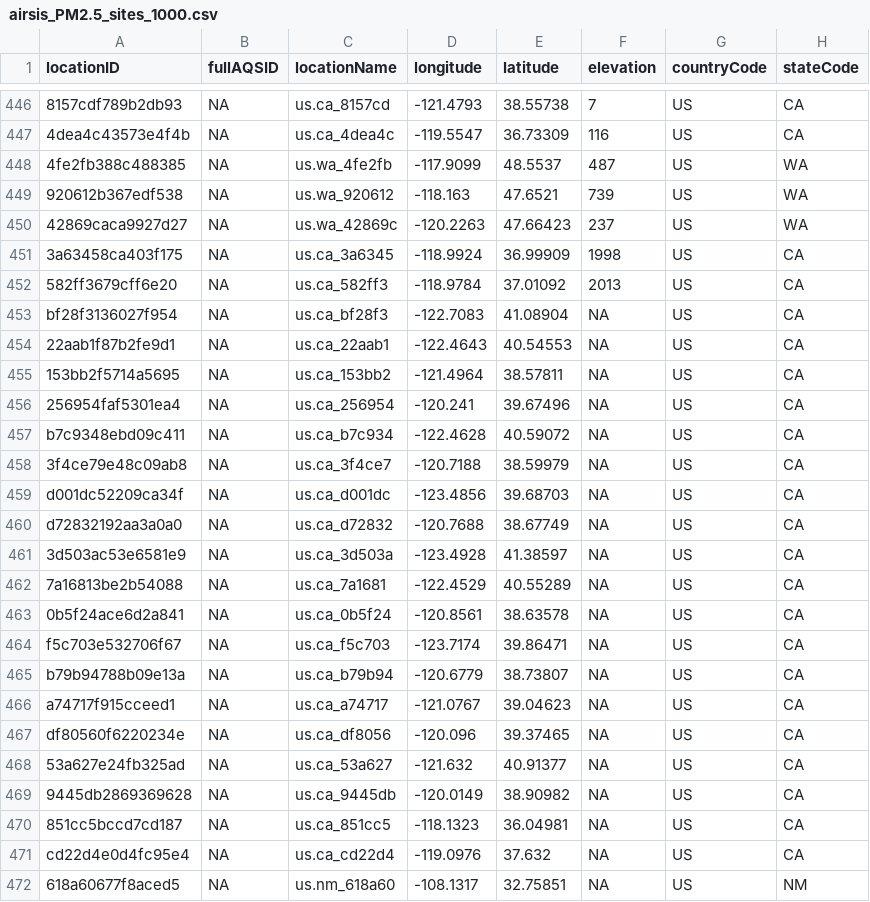
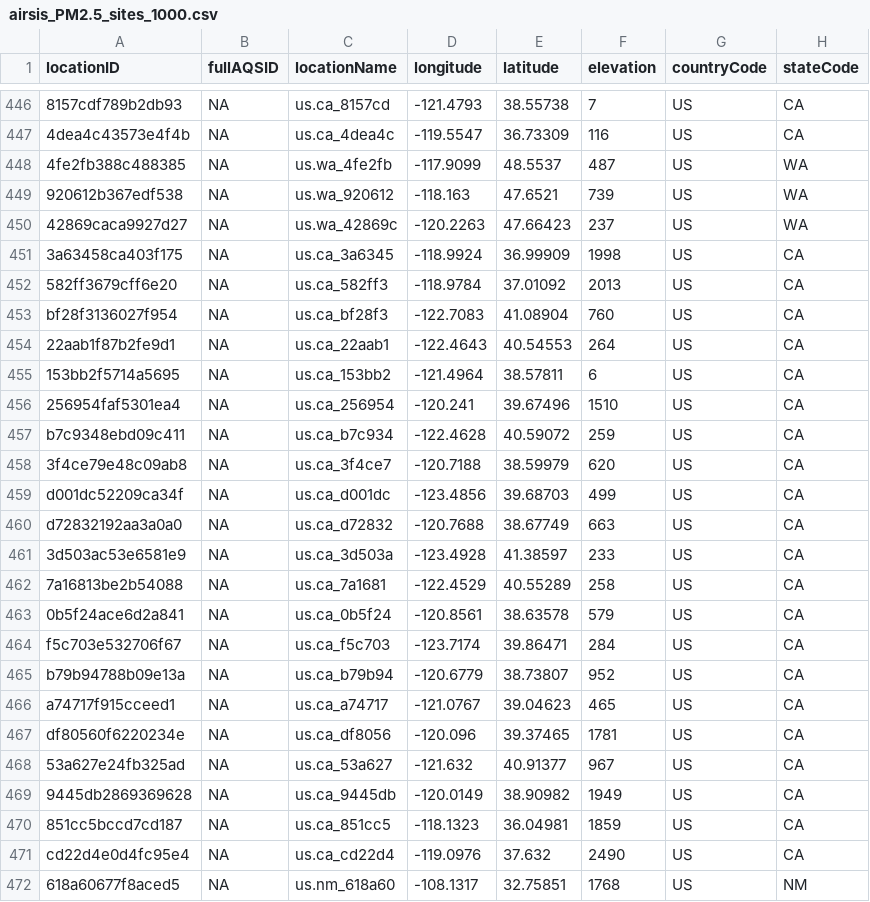
Before and after one commit to pnwairfire/known-locations, a CSV file: AIRSIS/airsis_PM2.5_sites_1000.csv, drawn as a sheet; only a part is shown, gaps mark what is left out; the diff names each change by its address in the sheet, - before the commit and + after, or states it on an @@ line.

Commit message:
updated airnow airsis wrcc

```diff
--- a/AIRSIS/airsis_PM2.5_sites_1000.csv
+++ b/AIRSIS/airsis_PM2.5_sites_1000.csv
-F453 (elevation): NA
+F453 (elevation): 760
-F454 (elevation): NA
+F454 (elevation): 264
-F455 (elevation): NA
+F455 (elevation): 6
-F456 (elevation): NA
+F456 (elevation): 1510
-F457 (elevation): NA
+F457 (elevation): 259
-F458 (elevation): NA
+F458 (elevation): 620
-F459 (elevation): NA
+F459 (elevation): 499
-F460 (elevation): NA
+F460 (elevation): 663
-F461 (elevation): NA
+F461 (elevation): 233
-F462 (elevation): NA
+F462 (elevation): 258
-F463 (elevation): NA
+F463 (elevation): 579
-F464 (elevation): NA
+F464 (elevation): 284
-F465 (elevation): NA
+F465 (elevation): 952
-F466 (elevation): NA
+F466 (elevation): 465
-F467 (elevation): NA
+F467 (elevation): 1781
-F468 (elevation): NA
+F468 (elevation): 967
-F469 (elevation): NA
+F469 (elevation): 1949
-F470 (elevation): NA
+F470 (elevation): 1859
-F471 (elevation): NA
+F471 (elevation): 2490
-F472 (elevation): NA
+F472 (elevation): 1768
```
Also changed, not shown: 15 other files.
